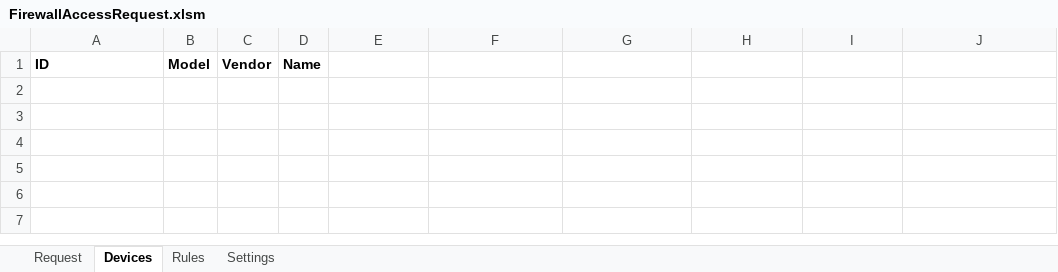
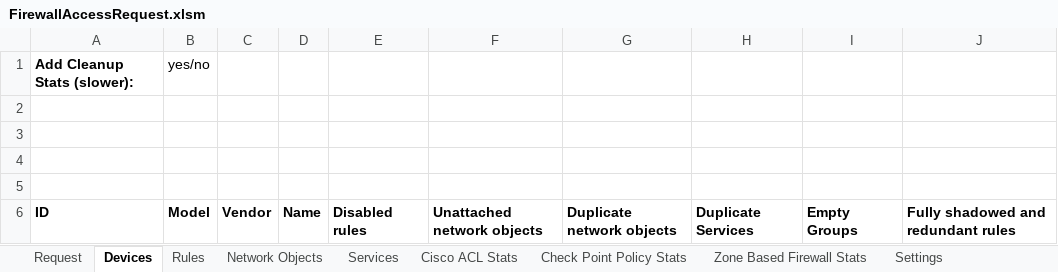
Before and after one commit to Tufin/Firewall-Access-Request, an Excel workbook: FirewallAccessRequest.xlsm, sheet Devices, drawn as a sheet; values as stored, in another font and other column widths than the file's, no borders; charts and pictures not drawn; addresses are those after the commit; the diff names each change by its address in the sheet, - before the commit and + after, or states it on an @@ line.

Commit message:
Added the ability to fetch firewall policy optimization and policy/ACL size statiscitcs.

```diff
--- a/FirewallAccessRequest.xlsm (sheet Devices)
+++ b/FirewallAccessRequest.xlsm (sheet Devices)
+sheet tab: Network Objects
+sheet tab: Services
+sheet tab: Cisco ACL Stats
+sheet tab: Check Point Policy Stats
+sheet tab: Zone Based Firewall Stats
+row 1: Add Cleanup Stats (slower): | yes/no
+row 2: (empty)
+row 3: (empty)
+row 4: (empty)
+row 5: (empty)
-E6: (empty)
+E6: Disabled rules
-F6: (empty)
+F6: Unattached network objects
-G6: (empty)
+G6: Duplicate network objects
-H6: (empty)
+H6: Duplicate Services
-I6: (empty)
+I6: Empty Groups
-J6: (empty)
+J6: Fully shadowed and redundant rules
```
Also changed, not shown: sheet Rules, sheet Settings, sheet Request, hidden cells, charts or pictures, 1 other file.
